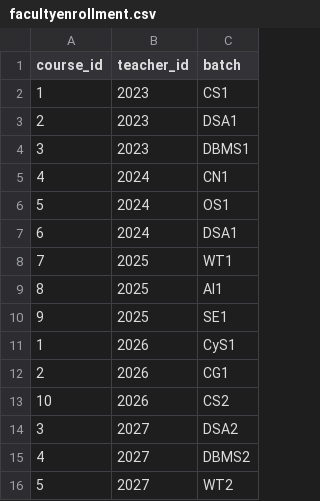
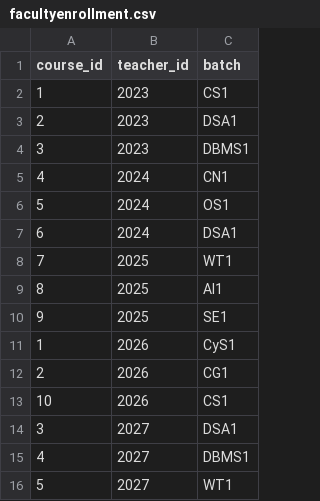
Before and after one commit to Dmnep58/-Attandance-Management-System, a CSV file: Backend/Sql/facultyenrollment.csv, drawn as a sheet.

```diff
--- a/Backend/Sql/facultyenrollment.csv
+++ b/Backend/Sql/facultyenrollment.csv
@@ -12,5 +12,5 @@ course_id,teacher_id,batch
 2,2026,CG1
-10,2026,CS2
-3,2027,DSA2
-4,2027,DBMS2
-5,2027,WT2
+10,2026,CS1
+3,2027,DSA1
+4,2027,DBMS1
+5,2027,WT1
```
Also changed, not shown: Backend/Sql/studentenrollment.csv, 2 other files.
